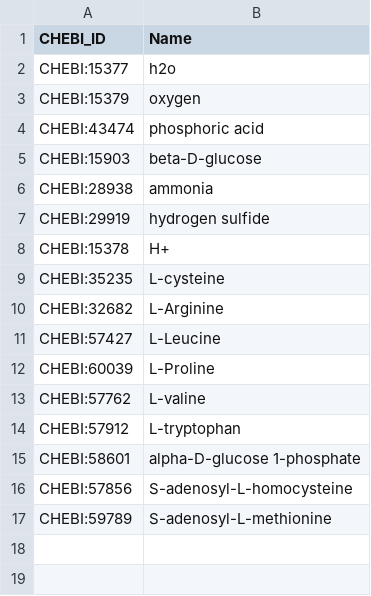
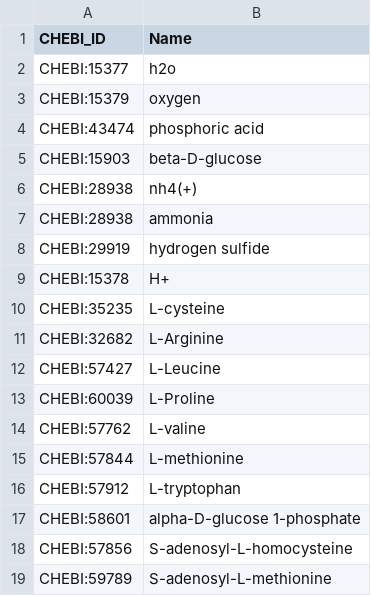
Before and after one commit to HettieC/StaphylococcusAureus, a CSV file: data/model/exchanges/sources.csv, drawn as a sheet; the diff names each change by its address in the sheet, - before the commit and + after, or states it on an @@ line.

```diff
--- a/data/model/exchanges/sources.csv
+++ b/data/model/exchanges/sources.csv
+row 6: CHEBI:28938 | nh4(+)
+row 15: CHEBI:57844 | L-methionine
```
Also changed, not shown: data/model/unidirectional_reactions.csv, 5 other files.
